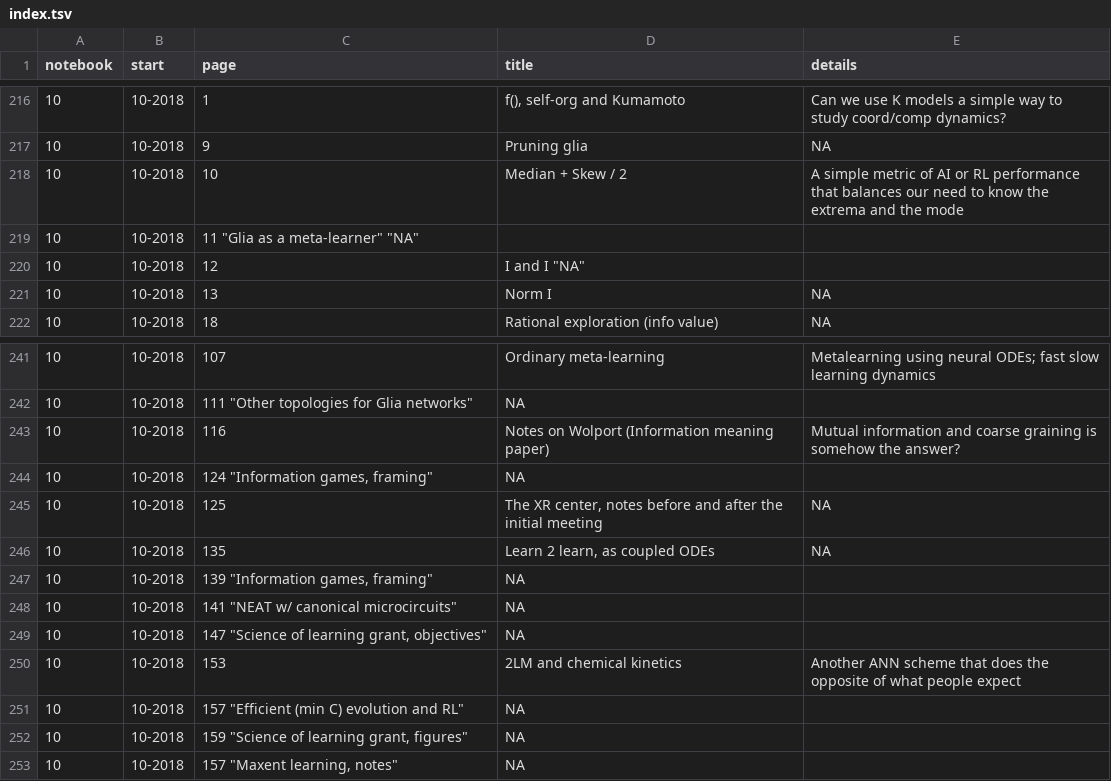
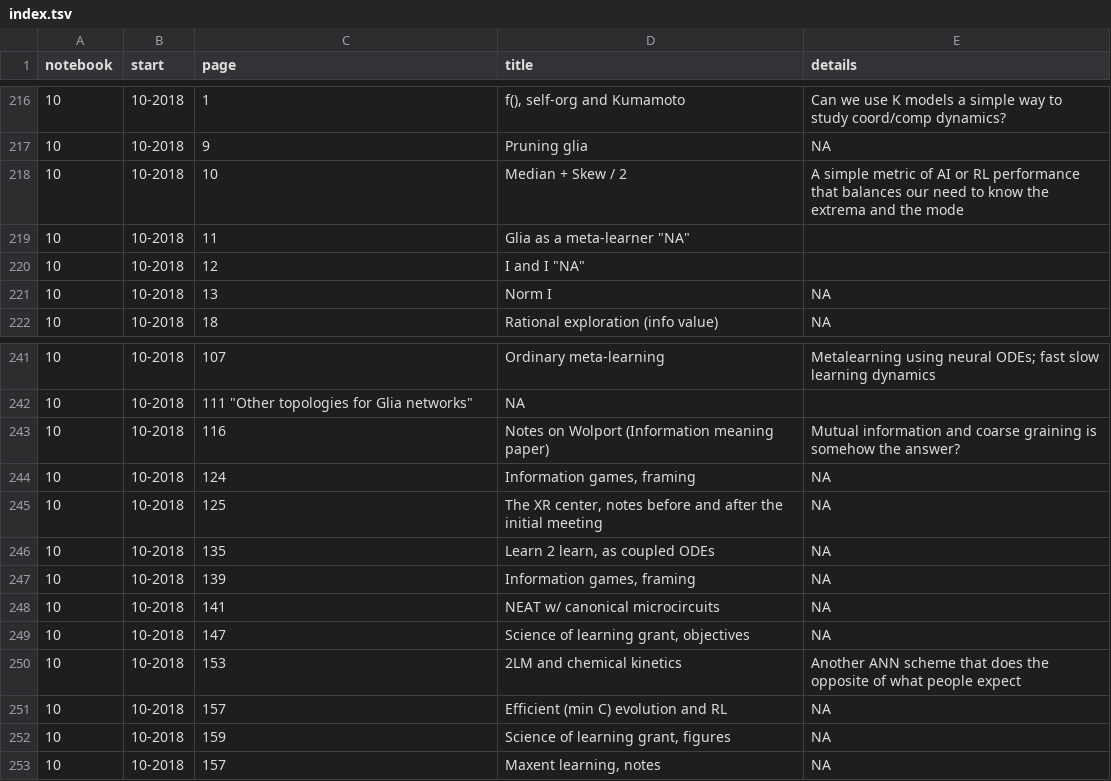
Before and after one commit to parenthetical-e/Index, a TSV file: index.tsv, drawn as a sheet; only a part is shown, gaps mark what is left out.

Commit message:
Typo

```diff
--- a/index.tsv
+++ b/index.tsv
@@ -218,3 +218,3 @@ notebook	start	page	title	details
 10	10-2018	10	"Median + Skew / 2"	"A simple metric of AI or RL performance that balances our need to know the extrema and the mode"
-10	10-2018	11 "Glia as a meta-learner" "NA"
+10	10-2018	11	"Glia as a meta-learner" "NA"
 10	10-2018	12	"I and I" "NA"
@@ -243,11 +243,11 @@ notebook	start	page	title	details
 10	10-2018	116	"Notes on Wolport (Information meaning paper)"	"Mutual information and coarse graining is somehow the answer?"
-10	10-2018	124 "Information games, framing"	"NA"
+10	10-2018	124	"Information games, framing"	"NA"
 10	10-2018	125	"The XR center, notes before and after the initial meeting"	"NA"
 10	10-2018	135	"Learn 2 learn, as coupled ODEs"	"NA"
-10	10-2018	139 "Information games, framing"	"NA"
-10	10-2018	141 "NEAT w/ canonical microcircuits"	"NA"
-10	10-2018	147 "Science of learning grant, objectives"	"NA"
+10	10-2018	139	"Information games, framing"	"NA"
+10	10-2018	141	"NEAT w/ canonical microcircuits"	"NA"
+10	10-2018	147	"Science of learning grant, objectives"	"NA"
 10	10-2018	153	"2LM and chemical kinetics"	"Another ANN scheme that does the opposite of what people expect"
-10	10-2018	157 "Efficient (min C) evolution and RL"	"NA"
-10	10-2018	159 "Science of learning grant, figures"	"NA"
-10	10-2018	157 "Maxent learning, notes"	"NA"
+10	10-2018	157	"Efficient (min C) evolution and RL"	"NA"
+10	10-2018	159	"Science of learning grant, figures"	"NA"
+10	10-2018	157	"Maxent learning, notes"	"NA"
```
